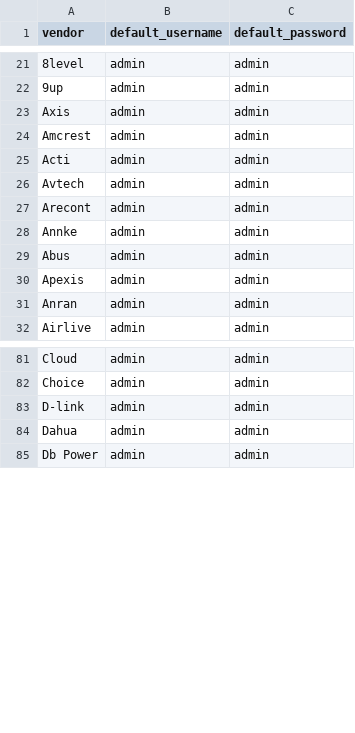
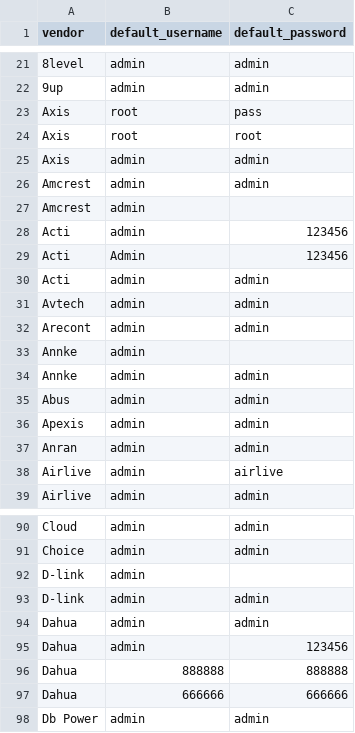
Before and after one commit to Gill-Singh-A/CCTV-Viewer, a CSV file: data/default_credentials.csv, drawn as a sheet; only a part is shown, gaps mark what is left out; the diff covers the shown part only; the diff names each change by its address in the sheet, - before the commit and + after, or states it on an @@ line.

```diff
--- a/data/default_credentials.csv
+++ b/data/default_credentials.csv
+row 23: Axis | root | pass
+row 24: Axis | root | root
+row 27: Amcrest | admin
+row 28: Acti | admin | 123456
+row 29: Acti | Admin | 123456
+row 33: Annke | admin
+row 38: Airlive | admin | airlive
+row 92: D-link | admin
+row 95: Dahua | admin | 123456
+row 96: Dahua | 888888 | 888888
+row 97: Dahua | 666666 | 666666
```
Also changed, not shown: 39 added rows elsewhere in this file, 7 other files.
